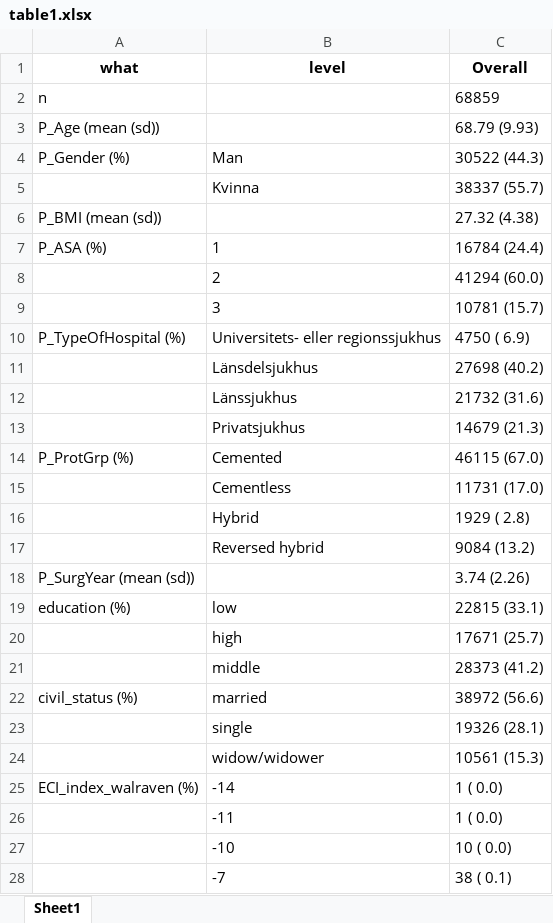
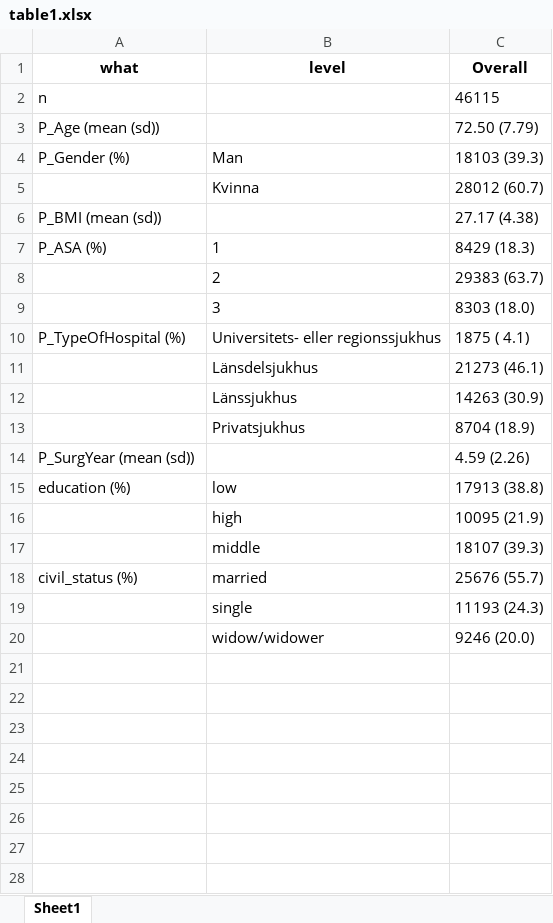
Before and after one commit to eribul/thamortpred, an Excel workbook: reports/table1.xlsx, sheet Sheet1, drawn as a sheet; only a part is shown; values as stored, in another font and other column widths than the file's, no borders; removed rows and columns are numbered as before the commit, all else as after; the diff covers the shown part only; the diff names each change by its address in the sheet, - before the commit and + after, or states it on an @@ line.

```diff
--- a/reports/table1.xlsx (sheet Sheet1)
+++ b/reports/table1.xlsx (sheet Sheet1)
-C2 (Overall): 68859
+C2 (Overall): 46115
-C3 (Overall): 68.79 (9.93)
+C3 (Overall): 72.50 (7.79)
-C4 (Overall): 30522 (44.3)
+C4 (Overall): 18103 (39.3)
-C5 (Overall): 38337 (55.7)
+C5 (Overall): 28012 (60.7)
-C6 (Overall): 27.32 (4.38)
+C6 (Overall): 27.17 (4.38)
-C7 (Overall): 16784 (24.4)
+C7 (Overall): 8429 (18.3)
-C8 (Overall): 41294 (60.0)
+C8 (Overall): 29383 (63.7)
-C9 (Overall): 10781 (15.7)
+C9 (Overall): 8303 (18.0)
-C10 (Overall): 4750 ( 6.9)
+C10 (Overall): 1875 ( 4.1)
-C11 (Overall): 27698 (40.2)
+C11 (Overall): 21273 (46.1)
-C12 (Overall): 21732 (31.6)
+C12 (Overall): 14263 (30.9)
-C13 (Overall): 14679 (21.3)
+C13 (Overall): 8704 (18.9)
-row 14: P_ProtGrp (%) | Cemented | 46115 (67.0)
-row 15:  | Cementless | 11731 (17.0)
-row 16:  | Hybrid | 1929 ( 2.8)
-row 17:  | Reversed hybrid | 9084 (13.2)
-C14 (Overall): 3.74 (2.26)
+C14 (Overall): 4.59 (2.26)
-C15 (Overall): 22815 (33.1)
+C15 (Overall): 17913 (38.8)
-C16 (Overall): 17671 (25.7)
+C16 (Overall): 10095 (21.9)
-C17 (Overall): 28373 (41.2)
+C17 (Overall): 18107 (39.3)
-C18 (Overall): 38972 (56.6)
+C18 (Overall): 25676 (55.7)
-C19 (Overall): 19326 (28.1)
+C19 (Overall): 11193 (24.3)
-C20 (Overall): 10561 (15.3)
+C20 (Overall): 9246 (20.0)
-row 25: ECI_index_walraven (%) | -14 | 1 ( 0.0)
-row 26:  | -11 | 1 ( 0.0)
-row 27:  | -10 | 10 ( 0.0)
-row 28:  | -7 | 38 ( 0.1)
```
Also changed, not shown: 68 removed rows elsewhere in this sheet, 6 other files.
